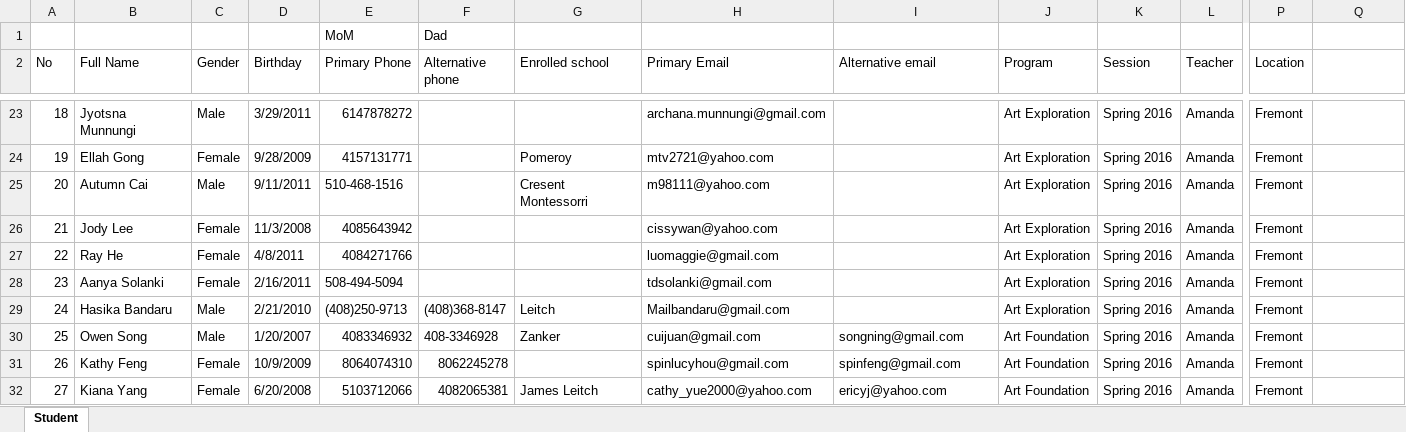
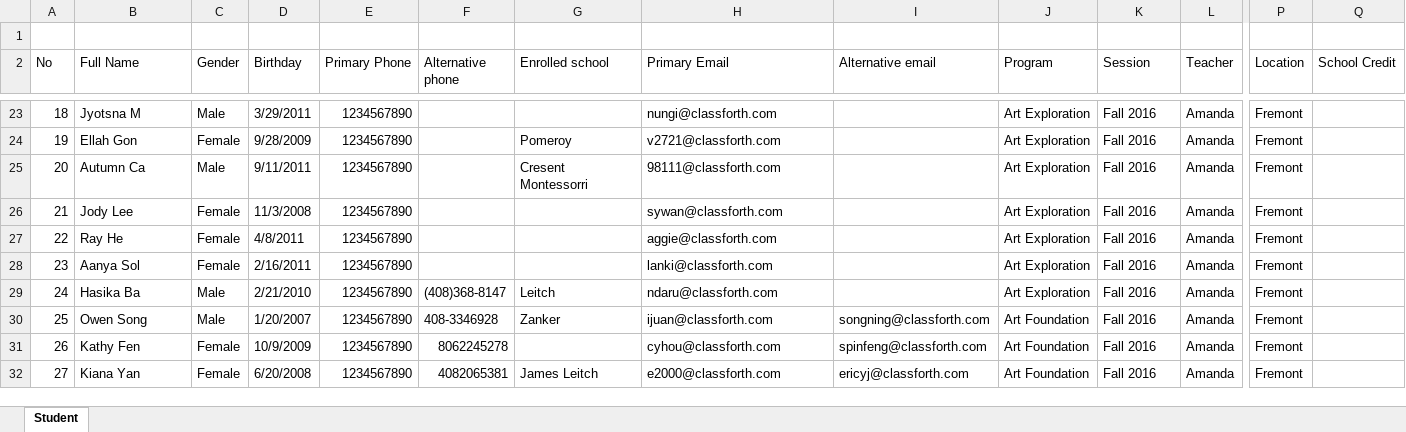
Before and after one commit to lxm218/Edminforce, an Excel workbook: data-transfer/transfer/data/cca/cca-student.xlsx, sheet Student, drawn as a sheet; only a part is shown, gaps mark what is left out; values as stored, in another font and other column widths than the file's, no cell formats; rows hold the shown columns only; the diff covers the shown part only; the diff names each change by its address in the sheet, - before the commit and + after, or states it on an @@ line.

```diff
--- a/data-transfer/transfer/data/cca/cca-student.xlsx (sheet Student)
+++ b/data-transfer/transfer/data/cca/cca-student.xlsx (sheet Student)
-row 1:  |  |  |  | MoM | Dad
+row 1: (empty)
-Q2: (empty)
+Q2: School Credit
-B23 (Full Name): Jyotsna Munnungi
+B23 (Full Name): Jyotsna M
-E23 (Primary Phone): 6147878272
+E23 (Primary Phone): 1234567890
-H23 (Primary Email): archana.munnungi@gmail.com
+H23 (Primary Email): nungi@classforth.com
-K23:K32 (Session): Spring 2016
+K23:K32 (Session): Fall 2016
-B24 (Full Name): Ellah Gong
+B24 (Full Name): Ellah Gon
-E24 (Primary Phone): 4157131771
+E24 (Primary Phone): 1234567890
-H24 (Primary Email): mtv2721@yahoo.com
+H24 (Primary Email): v2721@classforth.com
-B25 (Full Name): Autumn Cai
+B25 (Full Name): Autumn Ca
-E25 (Primary Phone): 510-468-1516
+E25 (Primary Phone): 1234567890
-H25 (Primary Email): m98111@yahoo.com
+H25 (Primary Email): 98111@classforth.com
-E26 (Primary Phone): 4085643942
+E26 (Primary Phone): 1234567890
-H26 (Primary Email): cissywan@yahoo.com
+H26 (Primary Email): sywan@classforth.com
-E27 (Primary Phone): 4084271766
+E27 (Primary Phone): 1234567890
-H27 (Primary Email): luomaggie@gmail.com
+H27 (Primary Email): aggie@classforth.com
-B28 (Full Name): Aanya Solanki
+B28 (Full Name): Aanya Sol
-E28 (Primary Phone): 508-494-5094
+E28 (Primary Phone): 1234567890
-H28 (Primary Email): tdsolanki@gmail.com
+H28 (Primary Email): lanki@classforth.com
-B29 (Full Name): Hasika Bandaru
+B29 (Full Name): Hasika Ba
-E29 (Primary Phone): (408)250-9713
+E29 (Primary Phone): 1234567890
-H29 (Primary Email): Mailbandaru@gmail.com
+H29 (Primary Email): ndaru@classforth.com
-E30 (Primary Phone): 4083346932
+E30 (Primary Phone): 1234567890
-H30 (Primary Email): cuijuan@gmail.com
+H30 (Primary Email): ijuan@classforth.com
-I30 (Alternative email): songning@gmail.com
+I30 (Alternative email): songning@classforth.com
-B31 (Full Name): Kathy Feng
+B31 (Full Name): Kathy Fen
-E31 (Primary Phone): 8064074310
+E31 (Primary Phone): 1234567890
-H31 (Primary Email): spinlucyhou@gmail.com
+H31 (Primary Email): cyhou@classforth.com
-I31 (Alternative email): spinfeng@gmail.com
+I31 (Alternative email): spinfeng@classforth.com
-B32 (Full Name): Kiana Yang
+B32 (Full Name): Kiana Yan
-E32 (Primary Phone): 5103712066
+E32 (Primary Phone): 1234567890
-H32 (Primary Email): cathy_yue2000@yahoo.com
+H32 (Primary Email): e2000@classforth.com
-I32 (Alternative email): ericyj@yahoo.com
+I32 (Alternative email): ericyj@classforth.com
```
Also changed, not shown: 1623 edited cells elsewhere in this sheet, cell formats, 13 other files.
